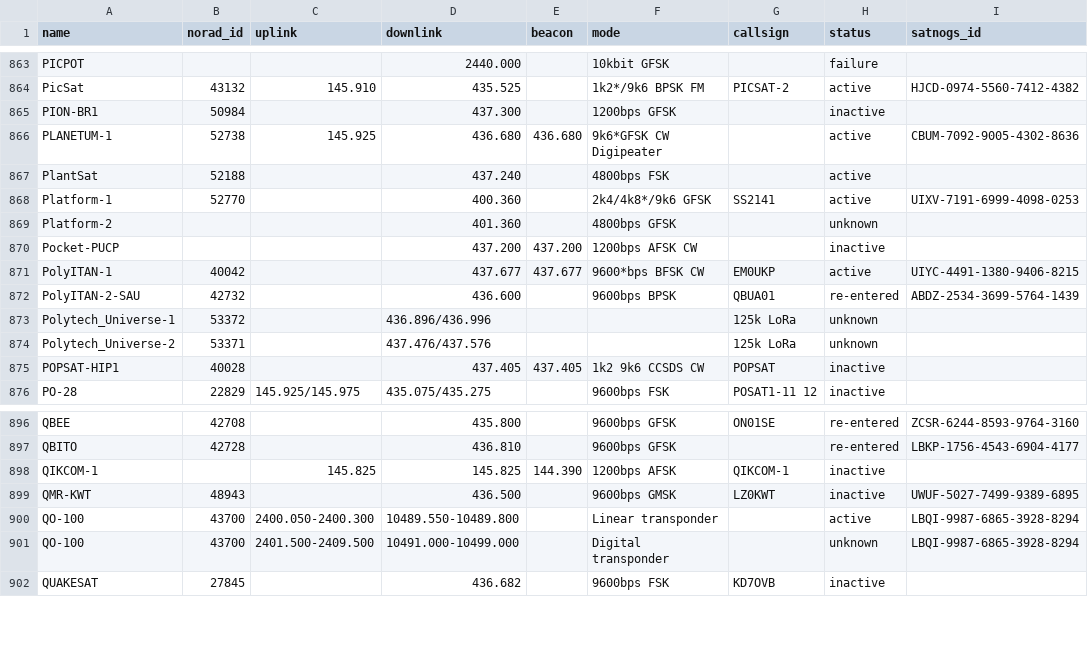
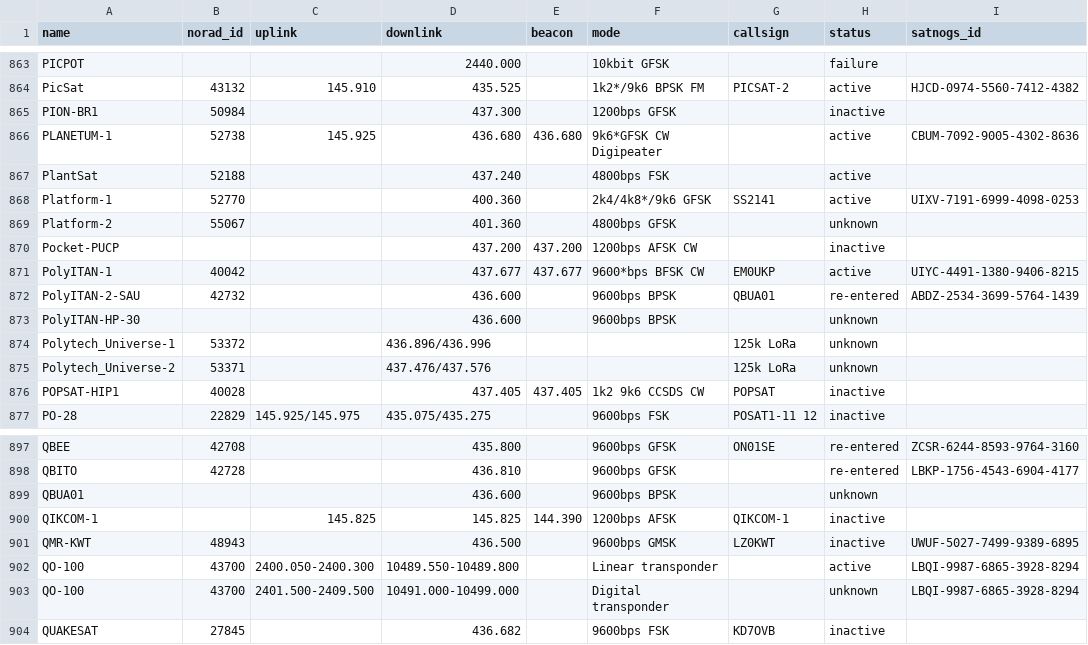
Before and after one commit to maruko8k/amateur-satellite-database, a CSV file: data/amsat-all-frequencies.csv, drawn as a sheet; only a part is shown, gaps mark what is left out.

```diff
--- a/data/amsat-all-frequencies.csv
+++ b/data/amsat-all-frequencies.csv
@@ -868,3 +868,3 @@ PlantSat,52188,,437.240,,4800bps FSK,,active,
 Platform-1,52770,,400.360,,2k4/4k8*/9k6 GFSK,SS2141,active,UIXV-7191-6999-4098-0253
-Platform-2,,,401.360,,4800bps GFSK,,unknown,
+Platform-2,55067,,401.360,,4800bps GFSK,,unknown,
 Pocket-PUCP,,,437.200,437.200,1200bps AFSK CW,,inactive,
@@ -872,2 +872,3 @@ PolyITAN-1,40042,,437.677,437.677,9600*bps BFSK CW,EM0UKP,active,UIYC-4491-1380-
 PolyITAN-2-SAU,42732,,436.600,,9600bps BPSK,QBUA01,re-entered,ABDZ-2534-3699-5764-1439
+PolyITAN-HP-30,,,436.600,,9600bps BPSK,,unknown,
 Polytech_Universe-1,53372,,436.896/436.996,,,125k LoRa,unknown,
@@ -897,2 +898,3 @@ QBEE,42708,,435.800,,9600bps GFSK,ON01SE,re-entered,ZCSR-6244-8593-9764-3160
 QBITO,42728,,436.810,,9600bps GFSK,,re-entered,LBKP-1756-4543-6904-4177
+QBUA01,,,436.600,,9600bps BPSK,,unknown,
 QIKCOM-1,,145.825,145.825,144.390,1200bps AFSK,QIKCOM-1,inactive,
```
Also changed, not shown: data/satnogs.csv, 2 other files.
